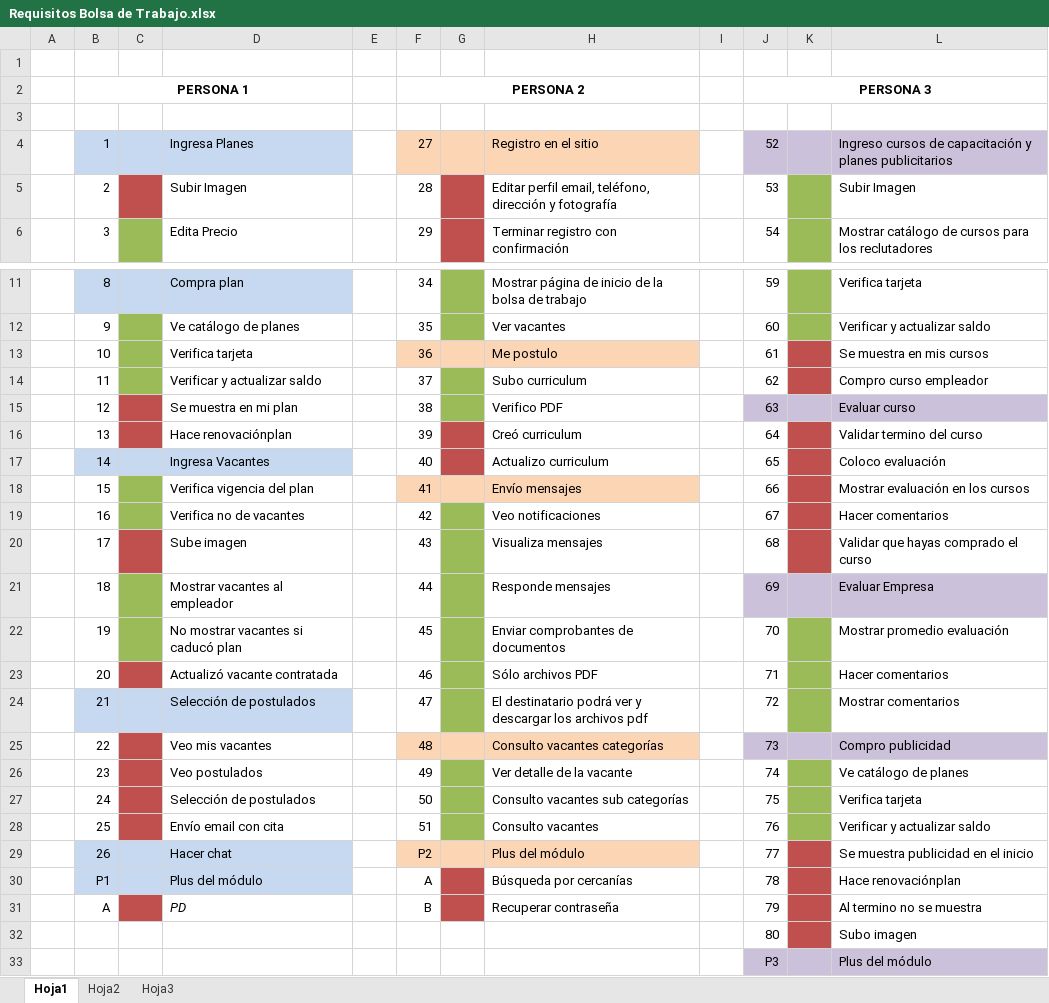
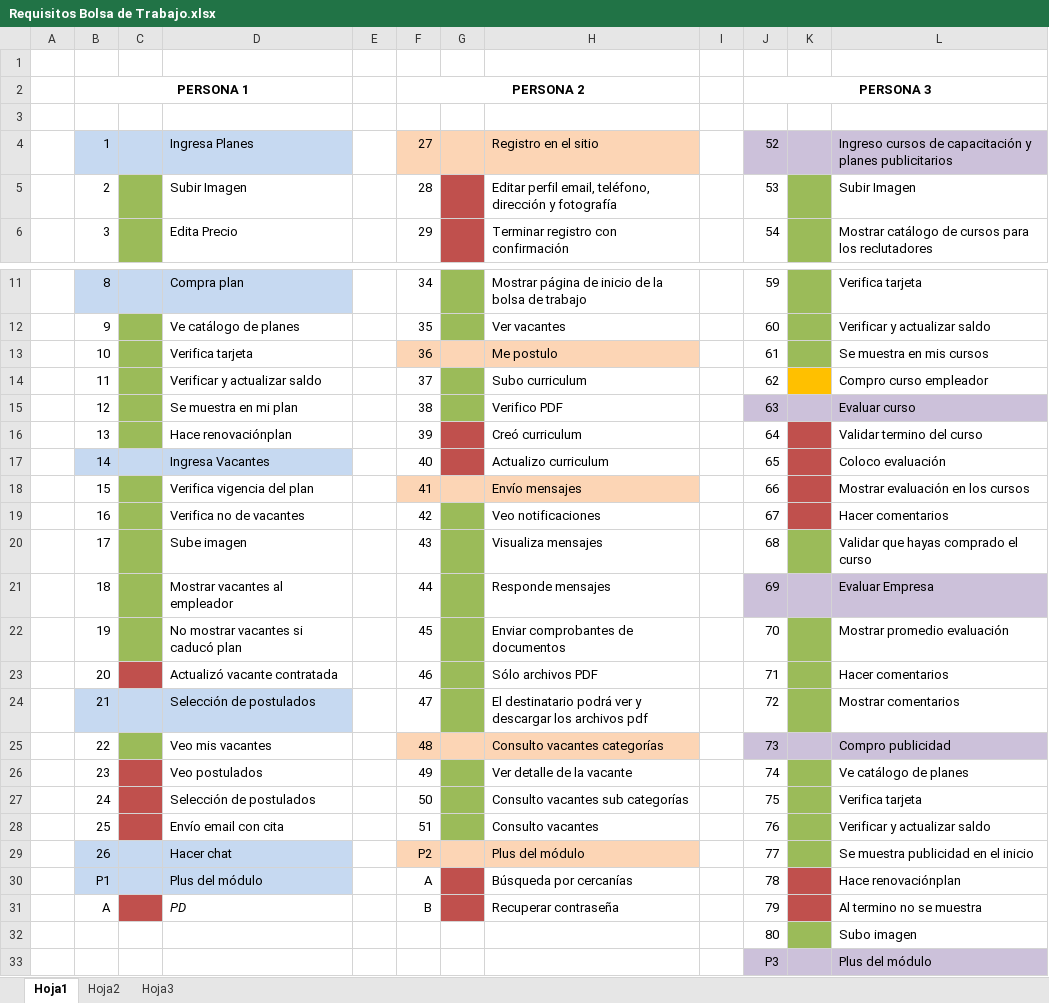
Before and after one commit to luuis/BulkJobs, an Excel workbook: Requisitos Bolsa de Trabajo.xlsx, sheet Hoja1, drawn as a sheet; only a part is shown, gaps mark what is left out; values as stored, in another font and other column widths than the file's, no borders; the diff names each change by its address in the sheet, - before the commit and + after, or states it on an @@ line.

```diff
--- a/Requisitos Bolsa de Trabajo.xlsx (sheet Hoja1)
+++ b/Requisitos Bolsa de Trabajo.xlsx (sheet Hoja1)
-C5 fill: #C0504D
+C5 fill: #9BBB59
-K13 fill: #C0504D
+K13 fill: #9BBB59
-K14 fill: #C0504D
+K14 fill: #FFC000
-C15:C16 fill: #C0504D
+C15:C16 fill: #9BBB59
-C20 fill: #C0504D
+C20 fill: #9BBB59
-K20 fill: #C0504D
+K20 fill: #9BBB59
-C25 fill: #C0504D
+C25 fill: #9BBB59
-K29 fill: #C0504D
+K29 fill: #9BBB59
-K32 fill: #C0504D
+K32 fill: #9BBB59
```
Also changed, not shown: 28 other files.
